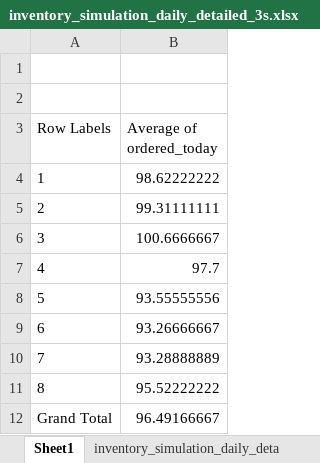
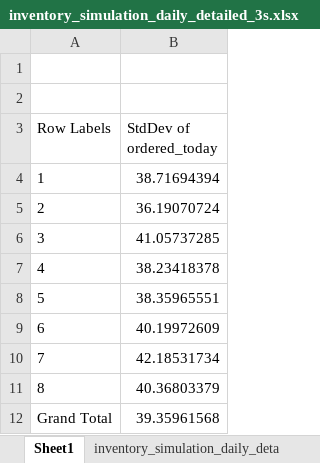
Before and after one commit to kristineAA/Thesis_project, an Excel workbook: Extra files/inventory_simulation_daily_detailed_3s.xlsx, sheet Sheet1, drawn as a sheet; values as stored, in another font and other column widths than the file's, no borders; the diff names each change by its address in the sheet, - before the commit and + after, or states it on an @@ line.

```diff
--- a/Extra files/inventory_simulation_daily_detailed_3s.xlsx (sheet Sheet1)
+++ b/Extra files/inventory_simulation_daily_detailed_3s.xlsx (sheet Sheet1)
-B3: Average of ordered_today
+B3: StdDev of ordered_today
-B4 (StdDev of ordered_today): 98.62222222
+B4 (StdDev of ordered_today): 38.71694394
-B5 (StdDev of ordered_today): 99.31111111
+B5 (StdDev of ordered_today): 36.19070724
-B6 (StdDev of ordered_today): 100.6666667
+B6 (StdDev of ordered_today): 41.05737285
-B7 (StdDev of ordered_today): 97.7
+B7 (StdDev of ordered_today): 38.23418378
-B8 (StdDev of ordered_today): 93.55555556
+B8 (StdDev of ordered_today): 38.35965551
-B9 (StdDev of ordered_today): 93.26666667
+B9 (StdDev of ordered_today): 40.19972609
-B10 (StdDev of ordered_today): 93.28888889
+B10 (StdDev of ordered_today): 42.18531734
-B11 (StdDev of ordered_today): 95.52222222
+B11 (StdDev of ordered_today): 40.36803379
-B12 (StdDev of ordered_today): 96.49166667
+B12 (StdDev of ordered_today): 39.35961568
```
Also changed, not shown: Extra files/inventory_simulation_daily_detailed_1s.xlsx, Extra files/inventory_simulation_daily_detailed_5s.xlsx, 31 other files.
